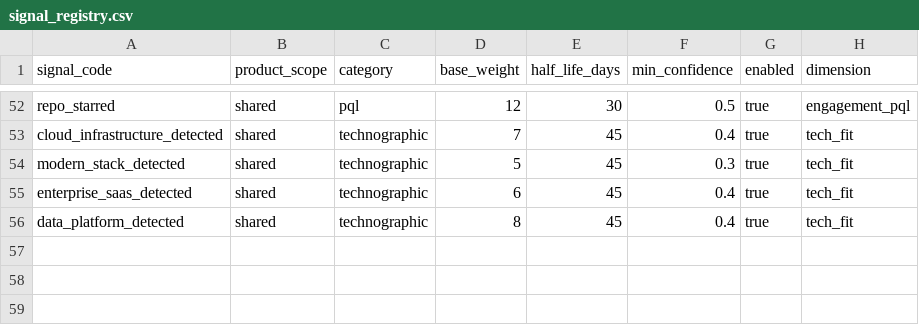
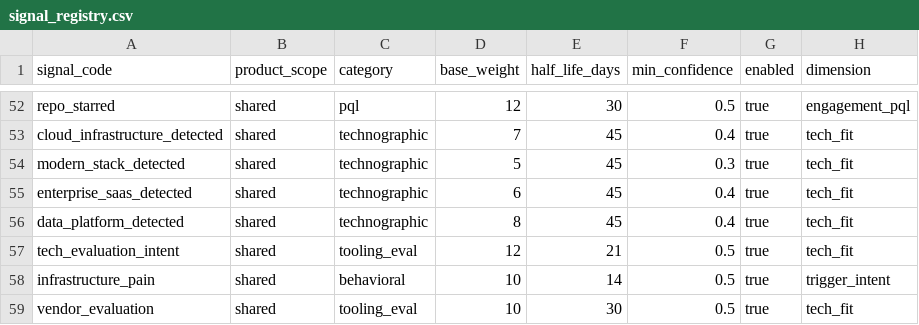
Before and after one commit to Riyami28/signals, a CSV file: config/signal_registry.csv, drawn as a sheet; only a part is shown, gaps mark what is left out; the diff names each change by its address in the sheet, - before the commit and + after, or states it on an @@ line.

```diff
--- a/config/signal_registry.csv
+++ b/config/signal_registry.csv
+row 57: tech_evaluation_intent | shared | tooling_eval | 12 | 21 | 0.5 | true | tech_fit
+row 58: infrastructure_pain | shared | behavioral | 10 | 14 | 0.5 | true | trigger_intent
+row 59: vendor_evaluation | shared | tooling_eval | 10 | 30 | 0.5 | true | tech_fit
```
Also changed, not shown: config/source_execution_policy.csv, config/source_registry.csv, 3 other files.
